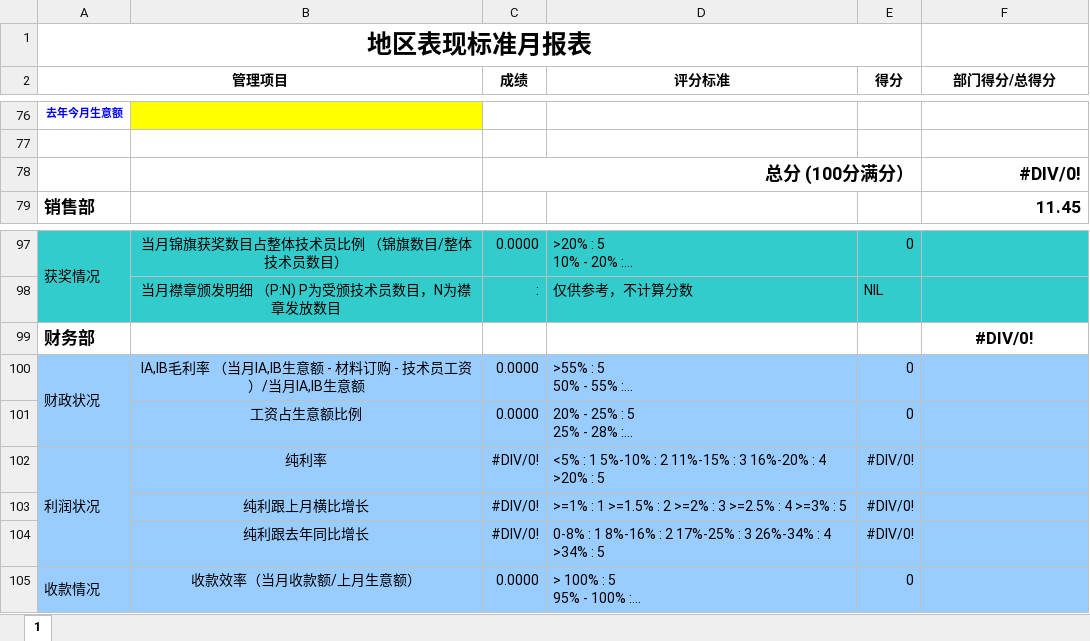
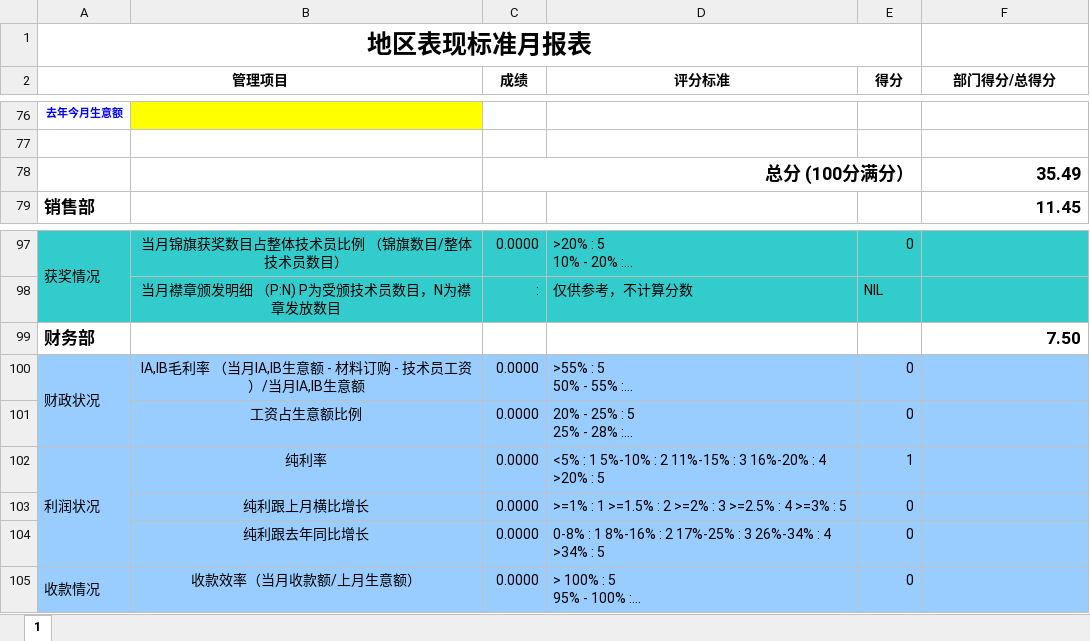
Before and after one commit to LBS-sws/Daily-Report, an Excel workbook: dr/protected/commands/template/m_template_lirun.xlsx, sheet 1, drawn as a sheet; only a part is shown, gaps mark what is left out; long unchanged cells end in …; values as stored, in another font and other column widths than the file's, no borders; charts and pictures not drawn; the diff names each change by its address in the sheet, - before the commit and + after, or states it on an @@ line.

```diff
--- a/dr/protected/commands/template/m_template_lirun.xlsx (sheet 1)
+++ b/dr/protected/commands/template/m_template_lirun.xlsx (sheet 1)
-F78 (部门得分/总得分): #DIV/0!
+F78 (部门得分/总得分): 35.49
-F99 (部门得分/总得分): #DIV/0!
+F99 (部门得分/总得分): 7.50
-F99 alignment: center
+F99 alignment: right
-C102:C104 (成绩): #DIV/0!
+C102:C104 (成绩): 0.0000
-E102 (得分): #DIV/0!
+E102 (得分): 1
-E103:E104 (得分): #DIV/0!
+E103:E104 (得分): 0
```
Also changed, not shown: 6 other files.
